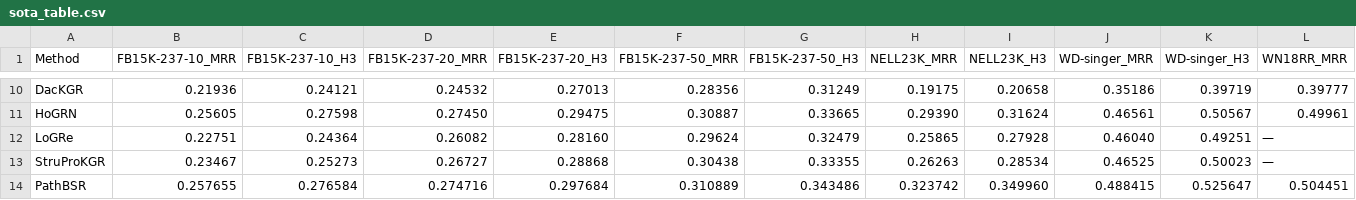
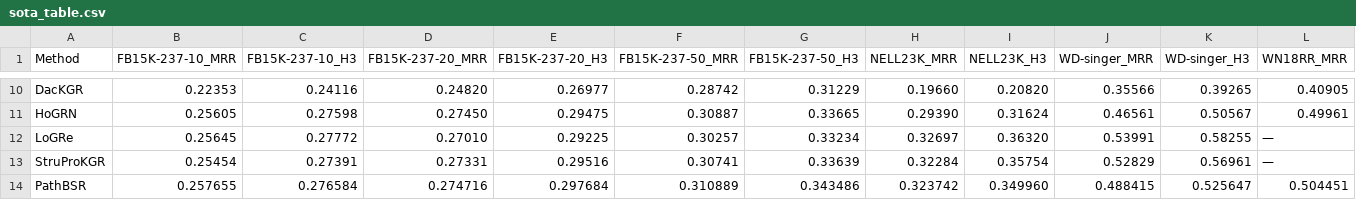
Before and after one commit to marksu1104/BiSR, a CSV file: results/tables/sota_table.csv, drawn as a sheet; only a part is shown, gaps mark what is left out; the diff covers the shown part only; the diff names each change by its address in the sheet, - before the commit and + after, or states it on an @@ line.

```diff
--- a/results/tables/sota_table.csv
+++ b/results/tables/sota_table.csv
-B10 (FB15K-237-10_MRR): 0.21936
+B10 (FB15K-237-10_MRR): 0.22353
-C10 (FB15K-237-10_H3): 0.24121
+C10 (FB15K-237-10_H3): 0.24116
-D10 (FB15K-237-20_MRR): 0.24532
+D10 (FB15K-237-20_MRR): 0.24820
-E10 (FB15K-237-20_H3): 0.27013
+E10 (FB15K-237-20_H3): 0.26977
-F10 (FB15K-237-50_MRR): 0.28356
+F10 (FB15K-237-50_MRR): 0.28742
-G10 (FB15K-237-50_H3): 0.31249
+G10 (FB15K-237-50_H3): 0.31229
-H10 (NELL23K_MRR): 0.19175
+H10 (NELL23K_MRR): 0.19660
-I10 (NELL23K_H3): 0.20658
+I10 (NELL23K_H3): 0.20820
-J10 (WD-singer_MRR): 0.35186
+J10 (WD-singer_MRR): 0.35566
-K10 (WD-singer_H3): 0.39719
+K10 (WD-singer_H3): 0.39265
-L10 (WN18RR_MRR): 0.39777
+L10 (WN18RR_MRR): 0.40905
-B12 (FB15K-237-10_MRR): 0.22751
+B12 (FB15K-237-10_MRR): 0.25645
-C12 (FB15K-237-10_H3): 0.24364
+C12 (FB15K-237-10_H3): 0.27772
-D12 (FB15K-237-20_MRR): 0.26082
+D12 (FB15K-237-20_MRR): 0.27010
-E12 (FB15K-237-20_H3): 0.28160
+E12 (FB15K-237-20_H3): 0.29225
-F12 (FB15K-237-50_MRR): 0.29624
+F12 (FB15K-237-50_MRR): 0.30257
-G12 (FB15K-237-50_H3): 0.32479
+G12 (FB15K-237-50_H3): 0.33234
-H12 (NELL23K_MRR): 0.25865
+H12 (NELL23K_MRR): 0.32697
-I12 (NELL23K_H3): 0.27928
+I12 (NELL23K_H3): 0.36320
-J12 (WD-singer_MRR): 0.46040
+J12 (WD-singer_MRR): 0.53991
-K12 (WD-singer_H3): 0.49251
+K12 (WD-singer_H3): 0.58255
-B13 (FB15K-237-10_MRR): 0.23467
+B13 (FB15K-237-10_MRR): 0.25454
-C13 (FB15K-237-10_H3): 0.25273
+C13 (FB15K-237-10_H3): 0.27391
-D13 (FB15K-237-20_MRR): 0.26727
+D13 (FB15K-237-20_MRR): 0.27331
-E13 (FB15K-237-20_H3): 0.28868
+E13 (FB15K-237-20_H3): 0.29516
-F13 (FB15K-237-50_MRR): 0.30438
+F13 (FB15K-237-50_MRR): 0.30741
-G13 (FB15K-237-50_H3): 0.33355
+G13 (FB15K-237-50_H3): 0.33639
-H13 (NELL23K_MRR): 0.26263
+H13 (NELL23K_MRR): 0.32284
-I13 (NELL23K_H3): 0.28534
+I13 (NELL23K_H3): 0.35754
-J13 (WD-singer_MRR): 0.46525
+J13 (WD-singer_MRR): 0.52829
-K13 (WD-singer_H3): 0.50023
+K13 (WD-singer_H3): 0.56961
```
Also changed, not shown: 25 edited cells elsewhere in this file, results/metrics/dackgr_metrics.csv, results/metrics/logre_sota_metrics.csv, 34 other files.
